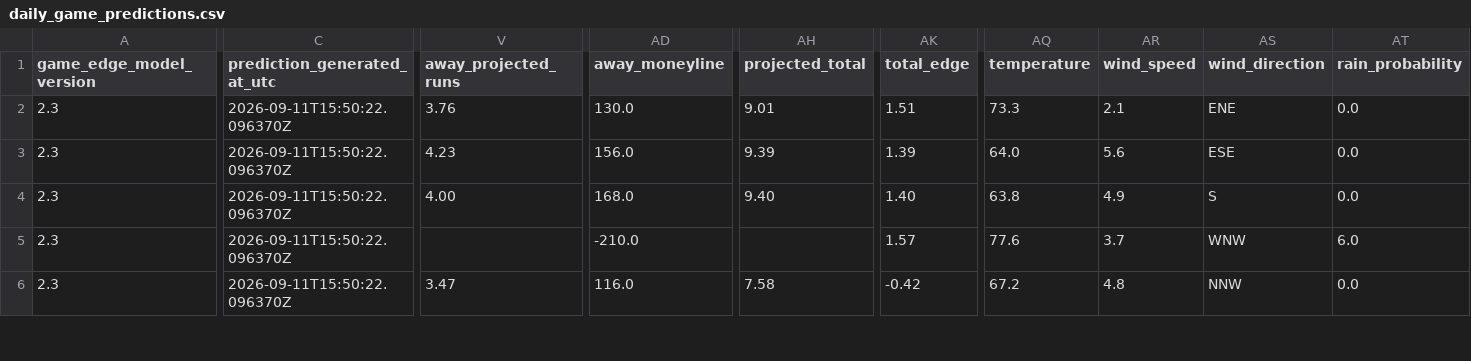
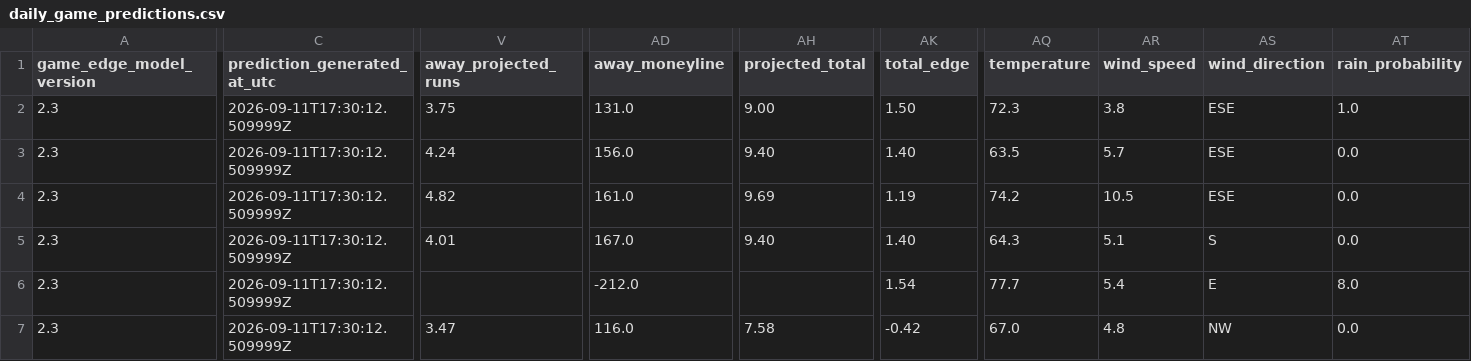
Before and after one commit to SSpeterson2b/launchpoint-hr, a CSV file: data/daily_game_predictions.csv, drawn as a sheet; only a part is shown, gaps mark what is left out; addresses are those after the commit; rows hold the shown columns only; the diff covers the shown part only; the diff names each change by its address in the sheet, - before the commit and + after, or states it on an @@ line.

Commit message:
Update public MLB Game Edge predictions

```diff
--- a/data/daily_game_predictions.csv
+++ b/data/daily_game_predictions.csv
-C2:C3 (prediction_generated_at_utc): 2026-09-11T15:50:22.096370Z
+C2:C3 (prediction_generated_at_utc): 2026-09-11T17:30:12.509999Z
-V2 (away_projected_runs): 3.76
+V2 (away_projected_runs): 3.75
-AD2 (away_moneyline): 130.0
+AD2 (away_moneyline): 131.0
-AH2 (projected_total): 9.01
+AH2 (projected_total): 9.00
-AK2 (total_edge): 1.51
+AK2 (total_edge): 1.50
-AQ2 (temperature): 73.3
+AQ2 (temperature): 72.3
-AR2 (wind_speed): 2.1
+AR2 (wind_speed): 3.8
-AS2 (wind_direction): ENE
+AS2 (wind_direction): ESE
-AT2 (rain_probability): 0.0
+AT2 (rain_probability): 1.0
-V3 (away_projected_runs): 4.23
+V3 (away_projected_runs): 4.24
-AH3 (projected_total): 9.39
+AH3 (projected_total): 9.40
-AK3 (total_edge): 1.39
+AK3 (total_edge): 1.40
-AQ3 (temperature): 64.0
+AQ3 (temperature): 63.5
-AR3 (wind_speed): 5.6
+AR3 (wind_speed): 5.7
+row 4: 2.3 | 2026-09-11T17:30:12.509999Z | 4.82 | 161.0 | 9.69 | 1.19 | 74.2 | 10.5 | ESE | 0.0
-C5:C7 (prediction_generated_at_utc): 2026-09-11T15:50:22.096370Z
+C5:C7 (prediction_generated_at_utc): 2026-09-11T17:30:12.509999Z
-V5 (away_projected_runs): 4.00
+V5 (away_projected_runs): 4.01
-AD5 (away_moneyline): 168.0
+AD5 (away_moneyline): 167.0
-AQ5 (temperature): 63.8
+AQ5 (temperature): 64.3
-AR5 (wind_speed): 4.9
+AR5 (wind_speed): 5.1
-AD6 (away_moneyline): -210.0
+AD6 (away_moneyline): -212.0
-AK6 (total_edge): 1.57
+AK6 (total_edge): 1.54
-AQ6 (temperature): 77.6
+AQ6 (temperature): 77.7
-AR6 (wind_speed): 3.7
+AR6 (wind_speed): 5.4
-AS6 (wind_direction): WNW
+AS6 (wind_direction): E
-AT6 (rain_probability): 6.0
+AT6 (rain_probability): 8.0
-AQ7 (temperature): 67.2
+AQ7 (temperature): 67.0
-AS7 (wind_direction): NNW
+AS7 (wind_direction): NW
```
Also changed, not shown: 1 removed row and 74 edited cells elsewhere in this file.
